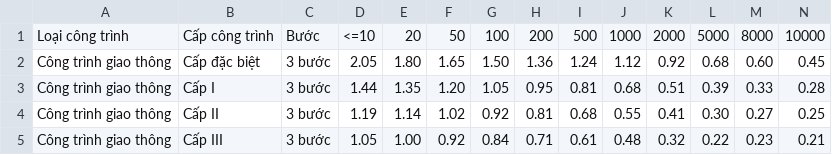
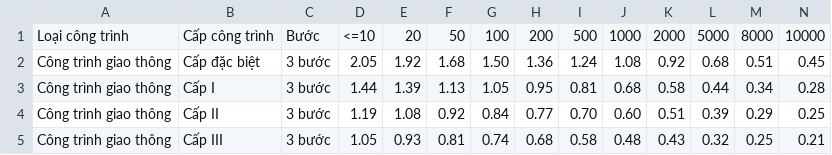
Before and after one commit to DatTwenty3/aulac_pdf_processing, a CSV file: data/dinh_muc_cap_cong_trinh.csv, drawn as a sheet; only a part is shown; the diff covers the shown part only.

Commit message:
- update data

```diff
--- a/data/dinh_muc_cap_cong_trinh.csv
+++ b/data/dinh_muc_cap_cong_trinh.csv
@@ -2,4 +2,4 @@ Loại công trình,Cấp công trình,Bước,<=10,20,50,100,200,500,1000,2000,
-"Công trình giao thông","Cấp đặc biệt","3 bước",2.05,1.80,1.65,1.50,1.36,1.24,1.12,0.92,0.68,0.60,0.45
-"Công trình giao thông","Cấp I","3 bước",1.44,1.35,1.20,1.05,0.95,0.81,0.68,0.51,0.39,0.33,0.28
-"Công trình giao thông","Cấp II","3 bước",1.19,1.14,1.02,0.92,0.81,0.68,0.55,0.41,0.30,0.27,0.25
-"Công trình giao thông","Cấp III","3 bước",1.05,1.00,0.92,0.84,0.71,0.61,0.48,0.32,0.22,0.23,0.21
+"Công trình giao thông","Cấp đặc biệt","3 bước",2.05,1.92,1.68,1.50,1.36,1.24,1.08,0.92,0.68,0.51,0.45,
+"Công trình giao thông","Cấp I","3 bước",1.44,1.39,1.13,1.05,0.95,0.81,0.68,0.58,0.44,0.34,0.28,
+"Công trình giao thông","Cấp II","3 bước",1.19,1.08,0.92,0.84,0.77,0.70,0.60,0.51,0.39,0.29,0.25,
+"Công trình giao thông","Cấp III","3 bước",1.05,0.93,0.81,0.74,0.68,0.58,0.48,0.43,0.32,0.25,0.21,
```
Also changed, not shown: 71 edited cells elsewhere in this file.
